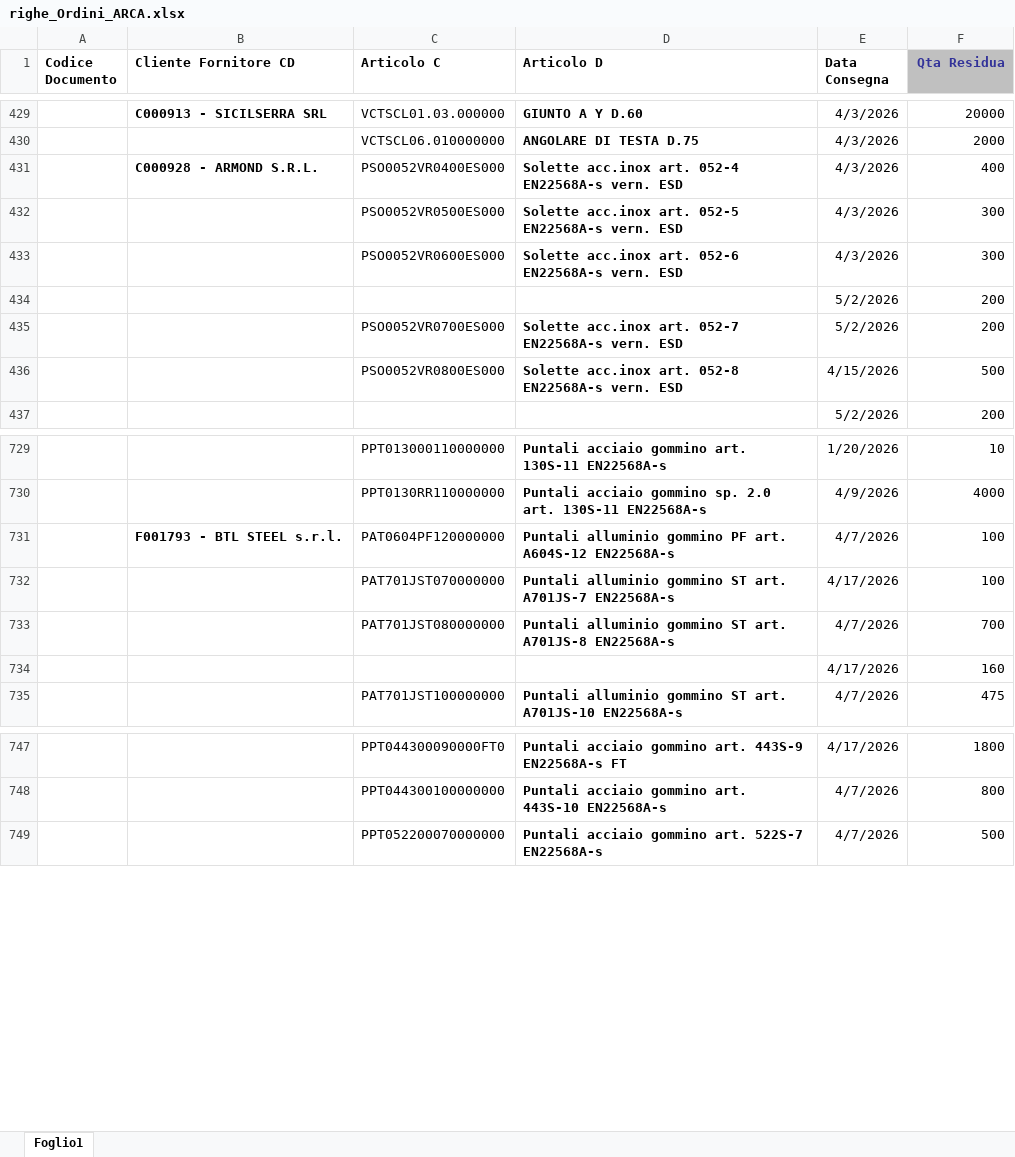
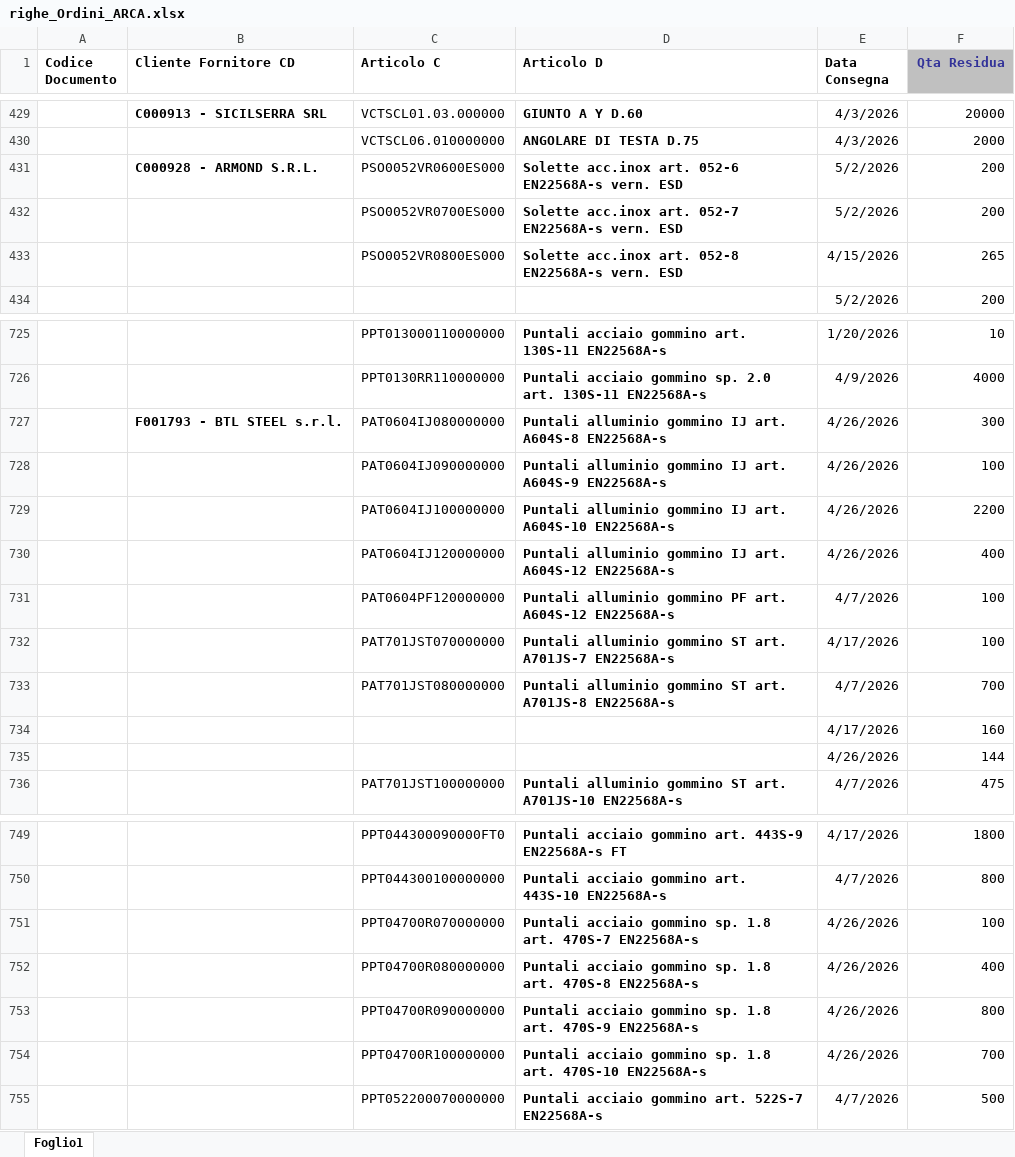
Before and after one commit to denis-safit/SAFiT, an Excel workbook: righe_Ordini_ARCA.xlsx, sheet Foglio1, drawn as a sheet; only a part is shown, gaps mark what is left out; values as stored, in another font and other column widths than the file's, no borders; removed rows and columns are numbered as before the commit, all else as after; the diff covers the shown part only; the diff names each change by its address in the sheet, - before the commit and + after, or states it on an @@ line.

```diff
--- a/righe_Ordini_ARCA.xlsx (sheet Foglio1)
+++ b/righe_Ordini_ARCA.xlsx (sheet Foglio1)
-C431 (Articolo C): PSO0052VR0400ES000
+C431 (Articolo C): PSO0052VR0600ES000
-D431 (Articolo D): …acc.inox art. 052-4 EN22568A-s vern.…
+D431 (Articolo D): …acc.inox art. 052-6 EN22568A-s vern.…
-E431 (Data Consegna): 4/3/2026
+E431 (Data Consegna): 5/2/2026
-F431 (Qta Residua): 400
+F431 (Qta Residua): 200
-row 432:  |  | PSO0052VR0500ES000 | Solette acc.inox art. 052-5 EN22568A-s vern. ESD | 4/3/2026 | 300
-row 433:  |  | PSO0052VR0600ES000 | Solette acc.inox art. 052-6 EN22568A-s vern. ESD | 4/3/2026 | 300
-row 434:  |  |  |  | 5/2/2026 | 200
-F433 (Qta Residua): 500
+F433 (Qta Residua): 265
+row 727:  | F001793 - BTL STEEL s.r.l. | PAT0604IJ080000000 | Puntali alluminio gommino IJ art. A604S-8 EN22568A-s | 4/26/2026 | 300
+row 728:  |  | PAT0604IJ090000000 | Puntali alluminio gommino IJ art. A604S-9 EN22568A-s | 4/26/2026 | 100
+row 729:  |  | PAT0604IJ100000000 | Puntali alluminio gommino IJ art. A604S-10 EN22568A-s | 4/26/2026 | 2200
+row 730:  |  | PAT0604IJ120000000 | Puntali alluminio gommino IJ art. A604S-12 EN22568A-s | 4/26/2026 | 400
-B731 (Cliente Fornitore CD): F001793 - BTL STEEL s.r.l.
+B731 (Cliente Fornitore CD): (empty)
+row 735:  |  |  |  | 4/26/2026 | 144
+row 751:  |  | PPT04700R070000000 | Puntali acciaio gommino sp. 1.8 art. 470S-7 EN22568A-s | 4/26/2026 | 100
+row 752:  |  | PPT04700R080000000 | Puntali acciaio gommino sp. 1.8 art. 470S-8 EN22568A-s | 4/26/2026 | 400
+row 753:  |  | PPT04700R090000000 | Puntali acciaio gommino sp. 1.8 art. 470S-9 EN22568A-s | 4/26/2026 | 800
+row 754:  |  | PPT04700R100000000 | Puntali acciaio gommino sp. 1.8 art. 470S-10 EN22568A-s | 4/26/2026 | 700
```
Also changed, not shown: 27 added rows, 5 removed rows and 9 edited cells elsewhere in this sheet, Avanzamento_access.xlsx, 1 other file.
